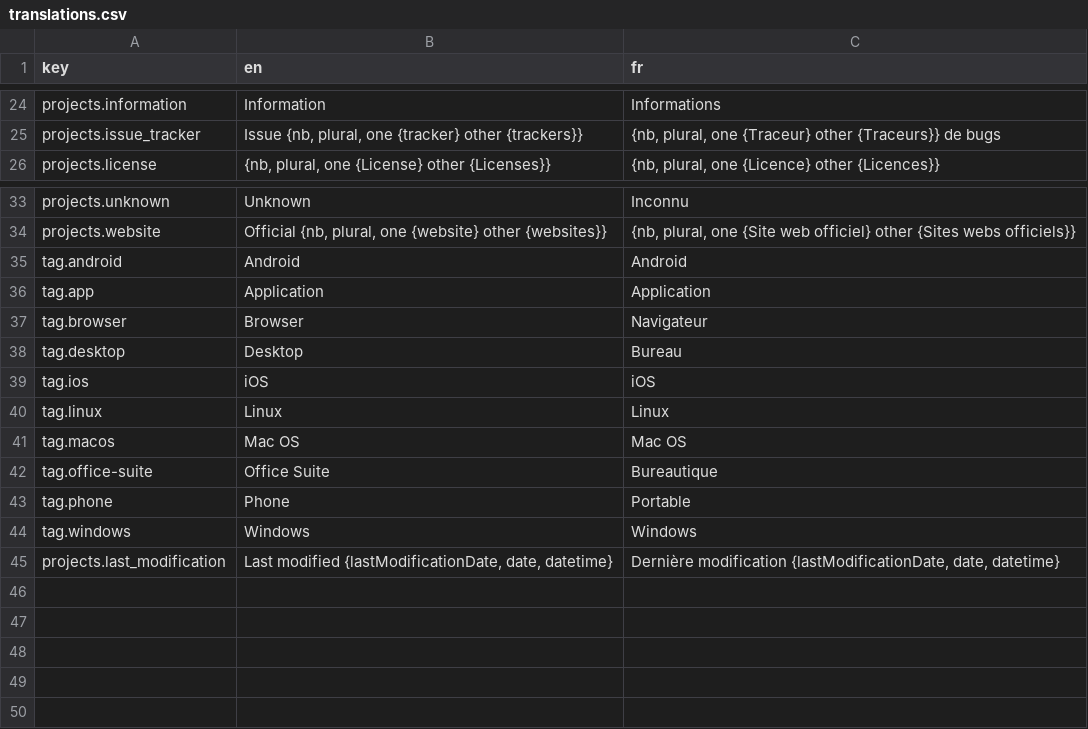
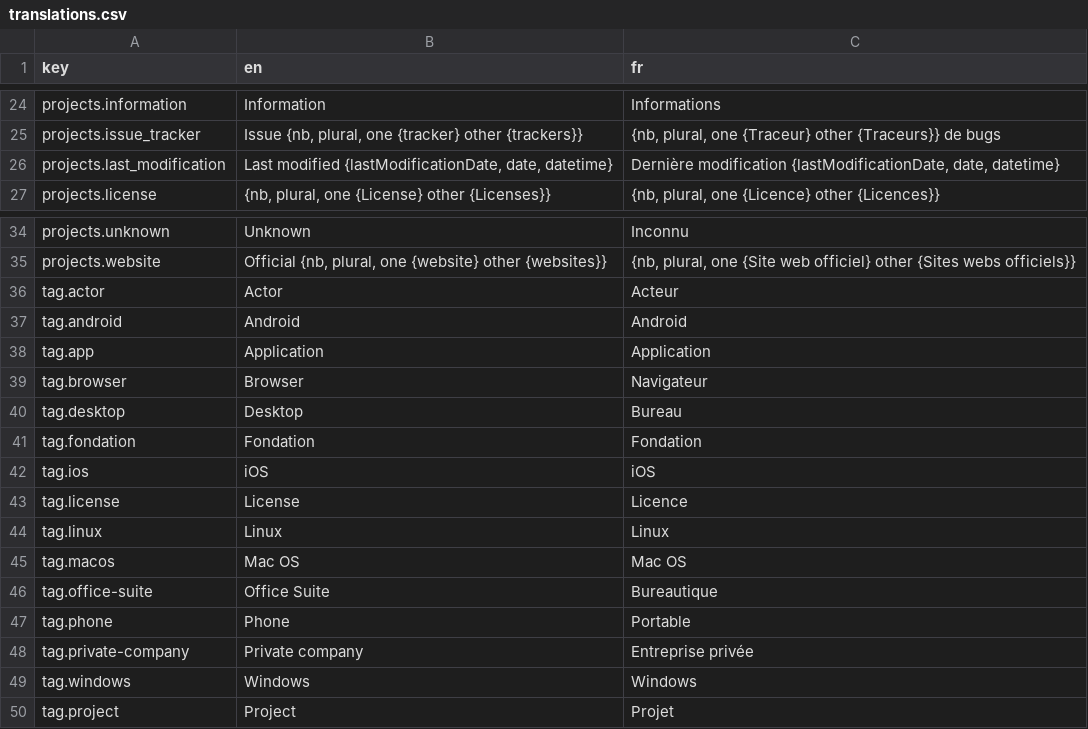
Before and after one commit to AntoninLoubiere/open-source-society, a CSV file: locales/translations.csv, drawn as a sheet; only a part is shown, gaps mark what is left out.

```diff
--- a/locales/translations.csv
+++ b/locales/translations.csv
@@ -25,2 +25,3 @@ projects.information,Information,Informations
 projects.issue_tracker,"Issue {nb, plural, one {tracker} other {trackers}}","{nb, plural, one {Traceur} other {Traceurs}} de bugs"
+projects.last_modification,"Last modified {lastModificationDate, date, datetime}","Dernière modification {lastModificationDate, date, datetime}"
 projects.license,"{nb, plural, one {License} other {Licenses}}","{nb, plural, one {Licence} other {Licences}}"
@@ -34,2 +35,3 @@ projects.unknown,Unknown,Inconnu
 projects.website,"Official {nb, plural, one {website} other {websites}}","{nb, plural, one {Site web officiel} other {Sites webs officiels}}"
+tag.actor,Actor,Acteur
 tag.android,Android,Android
@@ -38,3 +40,5 @@ tag.browser,Browser,Navigateur
 tag.desktop,Desktop,Bureau
+tag.fondation,Fondation,Fondation
 tag.ios,iOS,iOS
+tag.license,License,Licence
 tag.linux,Linux,Linux
@@ -43,3 +47,4 @@ tag.office-suite,Office Suite,Bureautique
 tag.phone,Phone,Portable
+tag.private-company,Private company,Entreprise privée
 tag.windows,Windows,Windows
-projects.last_modification,"Last modified {lastModificationDate, date, datetime}","Dernière modification {lastModificationDate, date, datetime}"
+tag.project,Project,Projet
```
Also changed, not shown: 24 other files.
